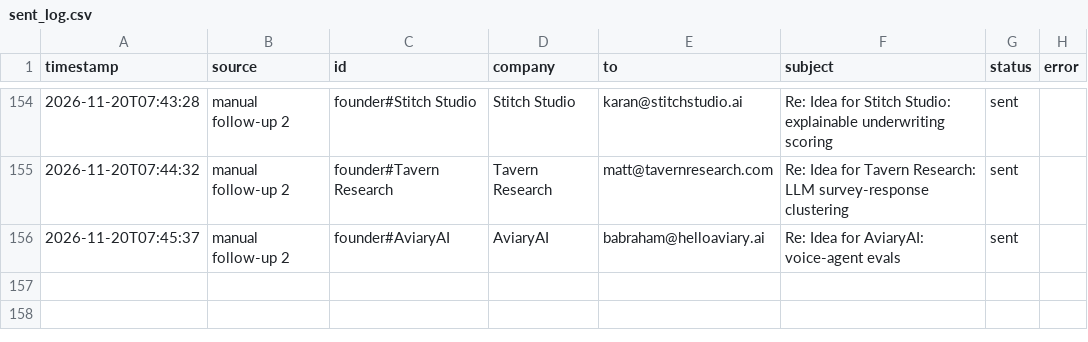
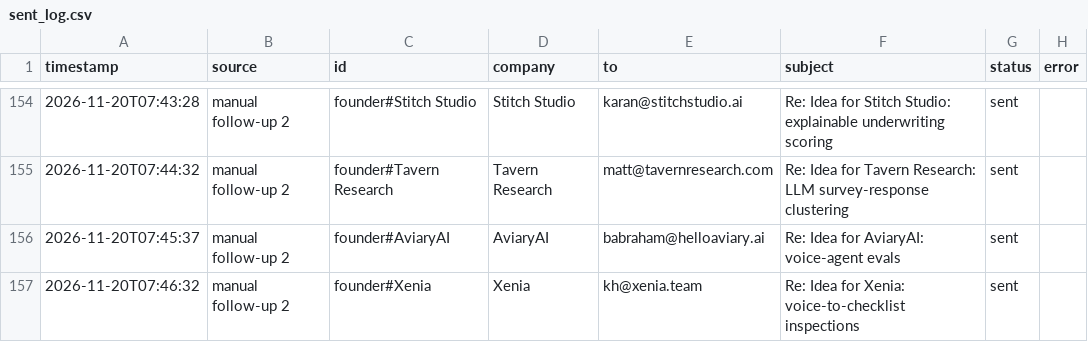
Before and after one commit to Anushre2005/auto-mail, a CSV file: sent_log.csv, drawn as a sheet; only a part is shown, gaps mark what is left out; the diff names each change by its address in the sheet, - before the commit and + after, or states it on an @@ line.

Commit message:
update from app

```diff
--- a/sent_log.csv
+++ b/sent_log.csv
+row 157: 2026-11-20T07:46:32 | manual follow-up 2 | founder#Xenia | Xenia | kh@xenia.team | Re: Idea for Xenia: voice-to-checklist inspections | sent
```
